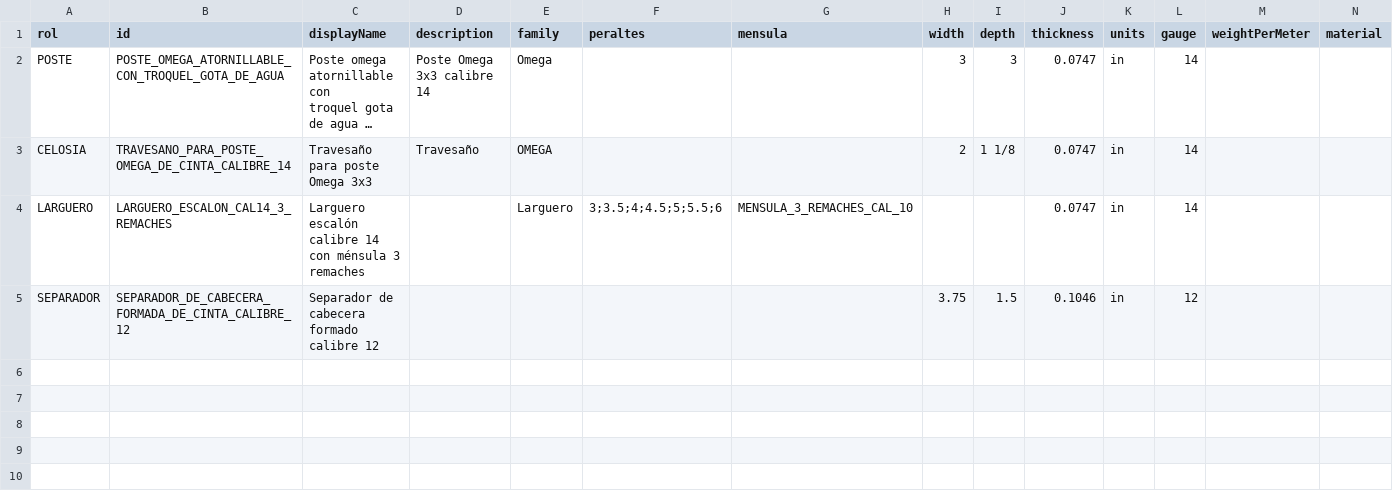
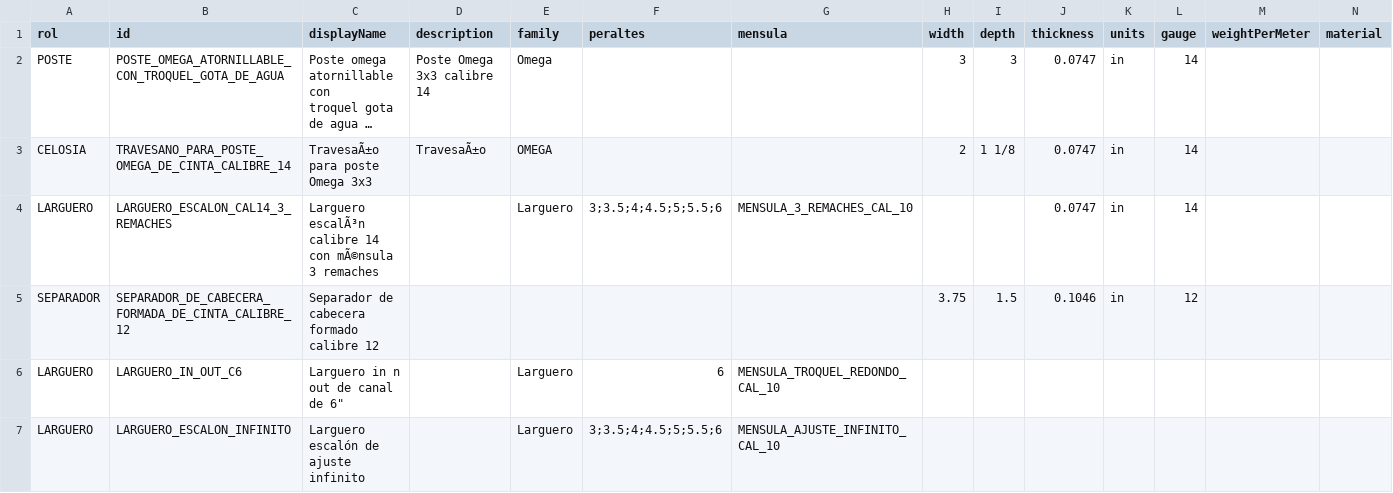
Before and after one commit to marioap-afk/Calculadora_de_racks, a CSV file: assets/catalogs/secciones.csv, drawn as a sheet; only a part is shown; long unchanged cells end in …; rows hold the shown columns only; the diff names each change by its address in the sheet, - before the commit and + after, or states it on an @@ line.

```diff
--- a/assets/catalogs/secciones.csv
+++ b/assets/catalogs/secciones.csv
-C3 (displayName): Travesaño para poste Omega 3x3
+C3 (displayName): TravesaÃ±o para poste Omega 3x3
-D3 (description): Travesaño
+D3 (description): TravesaÃ±o
-C4 (displayName): Larguero escalón calibre 14 con ménsula 3 remaches
+C4 (displayName): Larguero escalÃ³n calibre 14 con mÃ©nsula 3 remaches
+row 6: LARGUERO | LARGUERO_IN_OUT_C6 | Larguero in n out de canal de 6" |  | Larguero | 6 | MENSULA_TROQUEL_REDONDO_CAL_10
+row 7: LARGUERO | LARGUERO_ESCALON_INFINITO | Larguero escalón de ajuste infinito |  | Larguero | 3;3.5;4;4.5;5;5.5;6 | MENSULA_AJUSTE_INFINITO_CAL_10
```
Also changed, not shown: assets/catalogs/blocks.csv, assets/catalogs/connection-layout.csv, 3 other files.
